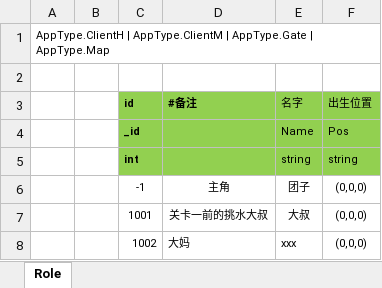
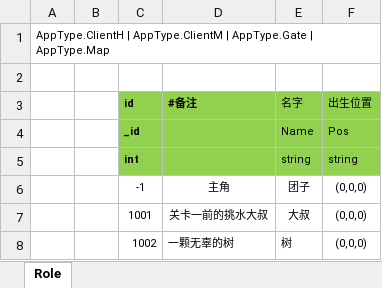
Before and after one commit to naivetang/SummeryFun-TencentMinigame, an Excel workbook: Excel/RoleConfig.xlsx, sheet Role, drawn as a sheet; values as stored, in another font and other column widths than the file's, no borders; the diff names each change by its address in the sheet, - before the commit and + after, or states it on an @@ line.

```diff
--- a/Excel/RoleConfig.xlsx (sheet Role)
+++ b/Excel/RoleConfig.xlsx (sheet Role)
-D8 (#备注): 大妈
+D8 (#备注): 一颗无辜的树
-E8 (名字): xxx
+E8 (名字): 树
```
Also changed, not shown: Excel/DialogConfig.xlsx, 1 other file.
